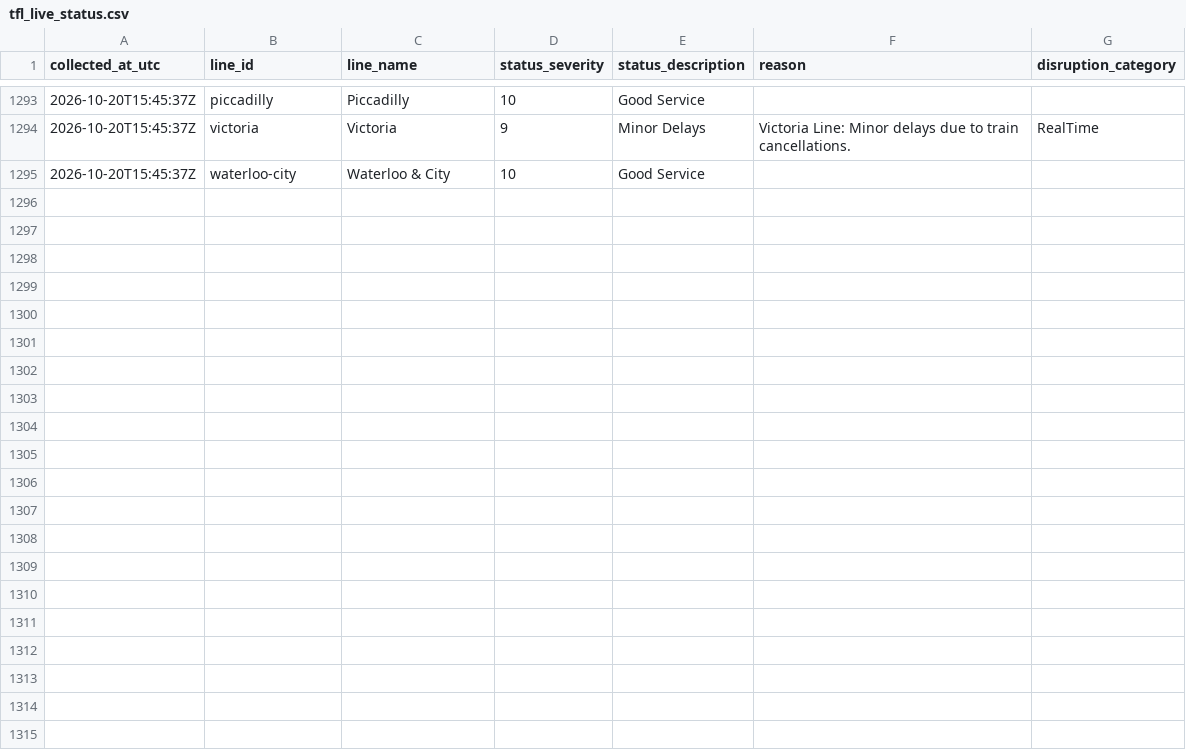
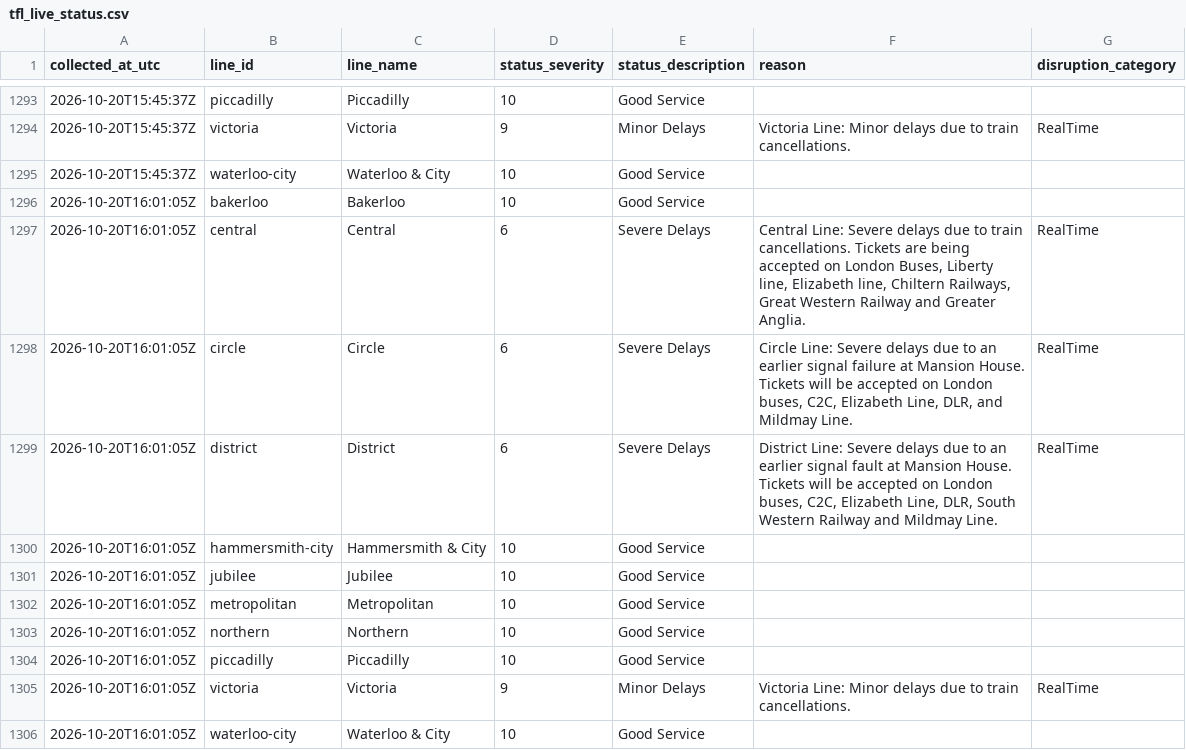
Before and after one commit to AJC-mdx/tfl-delay-analytics, a CSV file: data/tfl_live_status.csv, drawn as a sheet; only a part is shown, gaps mark what is left out.

```diff
--- a/data/tfl_live_status.csv
+++ b/data/tfl_live_status.csv
@@ -1295 +1295,12 @@ collected_at_utc,line_id,line_name,status_severity,status_description,reason,dis
 2026-10-20T15:45:37Z,waterloo-city,Waterloo & City,10,Good Service,,
+2026-10-20T16:01:05Z,bakerloo,Bakerloo,10,Good Service,,
+2026-10-20T16:01:05Z,central,Central,6,Severe Delays,"Central Line: Severe delays due to train cancellations. Tickets are being accepted on London Buses, Liberty line, Elizabeth line, Chiltern Railways, Great Western Railway and Greater Anglia.",RealTime
+2026-10-20T16:01:05Z,circle,Circle,6,Severe Delays,"Circle Line: Severe delays due to an earlier signal failure at Mansion House. Tickets will be accepted on London buses, C2C, Elizabeth Line, DLR, and Mildmay Line.",RealTime
+2026-10-20T16:01:05Z,district,District,6,Severe Delays,"District Line: Severe delays due to an earlier signal fault at Mansion House. Tickets will be accepted on London buses, C2C, Elizabeth Line, DLR, South Western Railway and Mildmay Line.",RealTime
+2026-10-20T16:01:05Z,hammersmith-city,Hammersmith & City,10,Good Service,,
+2026-10-20T16:01:05Z,jubilee,Jubilee,10,Good Service,,
+2026-10-20T16:01:05Z,metropolitan,Metropolitan,10,Good Service,,
+2026-10-20T16:01:05Z,northern,Northern,10,Good Service,,
+2026-10-20T16:01:05Z,piccadilly,Piccadilly,10,Good Service,,
+2026-10-20T16:01:05Z,victoria,Victoria,9,Minor Delays,Victoria Line: Minor delays due to train cancellations.,RealTime
+2026-10-20T16:01:05Z,waterloo-city,Waterloo & City,10,Good Service,,
```
